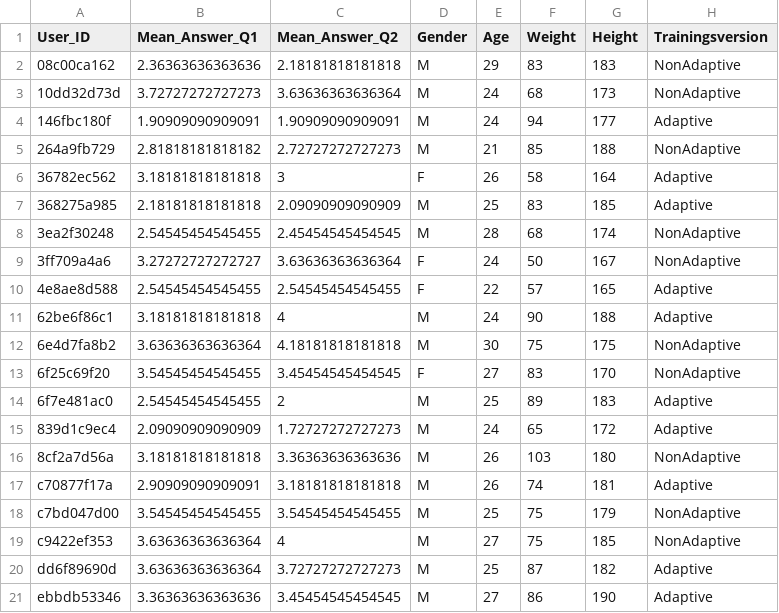
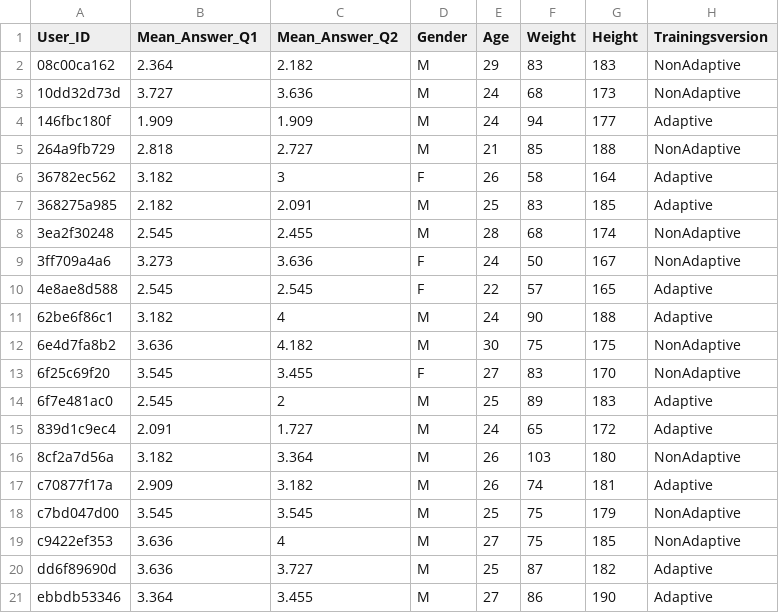
Before and after one commit to MaKhachatryan/VR-Training-Project, a CSV file: Data/processedData/LinneDemographicsAndAnswers.csv, drawn as a sheet; the diff names each change by its address in the sheet, - before the commit and + after, or states it on an @@ line.

Commit message:
Maga: we cleaned and seperated the code, also deleted some stuff that was unused and also added two new files that Iris asked for with all the data in it (one by rounds and one without), added new functions that we made and used to do scatterplots and for making correlation tables

```diff
--- a/Data/processedData/LinneDemographicsAndAnswers.csv
+++ b/Data/processedData/LinneDemographicsAndAnswers.csv
-B2 (Mean_Answer_Q1): 2.36363636363636
+B2 (Mean_Answer_Q1): 2.364
-C2 (Mean_Answer_Q2): 2.18181818181818
+C2 (Mean_Answer_Q2): 2.182
-B3 (Mean_Answer_Q1): 3.72727272727273
+B3 (Mean_Answer_Q1): 3.727
-C3 (Mean_Answer_Q2): 3.63636363636364
+C3 (Mean_Answer_Q2): 3.636
-B4 (Mean_Answer_Q1): 1.90909090909091
+B4 (Mean_Answer_Q1): 1.909
-C4 (Mean_Answer_Q2): 1.90909090909091
+C4 (Mean_Answer_Q2): 1.909
-B5 (Mean_Answer_Q1): 2.81818181818182
+B5 (Mean_Answer_Q1): 2.818
-C5 (Mean_Answer_Q2): 2.72727272727273
+C5 (Mean_Answer_Q2): 2.727
-B6 (Mean_Answer_Q1): 3.18181818181818
+B6 (Mean_Answer_Q1): 3.182
-B7 (Mean_Answer_Q1): 2.18181818181818
+B7 (Mean_Answer_Q1): 2.182
-C7 (Mean_Answer_Q2): 2.09090909090909
+C7 (Mean_Answer_Q2): 2.091
-B8 (Mean_Answer_Q1): 2.54545454545455
+B8 (Mean_Answer_Q1): 2.545
-C8 (Mean_Answer_Q2): 2.45454545454545
+C8 (Mean_Answer_Q2): 2.455
-B9 (Mean_Answer_Q1): 3.27272727272727
+B9 (Mean_Answer_Q1): 3.273
-C9 (Mean_Answer_Q2): 3.63636363636364
+C9 (Mean_Answer_Q2): 3.636
-B10 (Mean_Answer_Q1): 2.54545454545455
+B10 (Mean_Answer_Q1): 2.545
-C10 (Mean_Answer_Q2): 2.54545454545455
+C10 (Mean_Answer_Q2): 2.545
-B11 (Mean_Answer_Q1): 3.18181818181818
+B11 (Mean_Answer_Q1): 3.182
-B12 (Mean_Answer_Q1): 3.63636363636364
+B12 (Mean_Answer_Q1): 3.636
-C12 (Mean_Answer_Q2): 4.18181818181818
+C12 (Mean_Answer_Q2): 4.182
-B13 (Mean_Answer_Q1): 3.54545454545455
+B13 (Mean_Answer_Q1): 3.545
-C13 (Mean_Answer_Q2): 3.45454545454545
+C13 (Mean_Answer_Q2): 3.455
-B14 (Mean_Answer_Q1): 2.54545454545455
+B14 (Mean_Answer_Q1): 2.545
-B15 (Mean_Answer_Q1): 2.09090909090909
+B15 (Mean_Answer_Q1): 2.091
-C15 (Mean_Answer_Q2): 1.72727272727273
+C15 (Mean_Answer_Q2): 1.727
-B16 (Mean_Answer_Q1): 3.18181818181818
+B16 (Mean_Answer_Q1): 3.182
-C16 (Mean_Answer_Q2): 3.36363636363636
+C16 (Mean_Answer_Q2): 3.364
-B17 (Mean_Answer_Q1): 2.90909090909091
+B17 (Mean_Answer_Q1): 2.909
-C17 (Mean_Answer_Q2): 3.18181818181818
+C17 (Mean_Answer_Q2): 3.182
-B18 (Mean_Answer_Q1): 3.54545454545455
+B18 (Mean_Answer_Q1): 3.545
-C18 (Mean_Answer_Q2): 3.54545454545455
+C18 (Mean_Answer_Q2): 3.545
-B19:B20 (Mean_Answer_Q1): 3.63636363636364
+B19:B20 (Mean_Answer_Q1): 3.636
-C20 (Mean_Answer_Q2): 3.72727272727273
+C20 (Mean_Answer_Q2): 3.727
-B21 (Mean_Answer_Q1): 3.36363636363636
+B21 (Mean_Answer_Q1): 3.364
-C21 (Mean_Answer_Q2): 3.45454545454545
+C21 (Mean_Answer_Q2): 3.455
```
Also changed, not shown: 25 other files.
